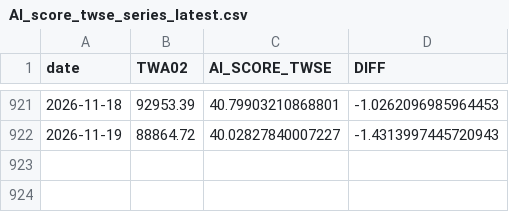
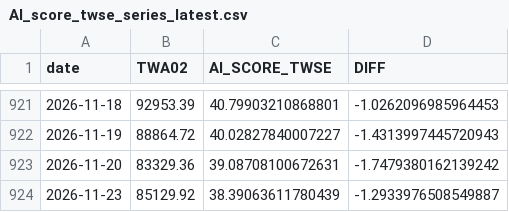
Before and after one commit to tunglich/TW-US-Market-Index-AI_score, a CSV file: AI_score_twse_series_latest.csv, drawn as a sheet; only a part is shown, gaps mark what is left out.

Commit message:
Update TWSE/OTC AI score (2026-11-23)

```diff
--- a/AI_score_twse_series_latest.csv
+++ b/AI_score_twse_series_latest.csv
@@ -922 +922,3 @@ date,TWA02,AI_SCORE_TWSE,DIFF
 2026-11-19,88864.72,40.02827840007227,-1.4313997445720943
+2026-11-20,83329.36,39.08708100672631,-1.7479380162139242
+2026-11-23,85129.92,38.39063611780439,-1.2933976508549887
```
Also changed, not shown: AI_score_otc_series_latest.csv, 6 other files.
